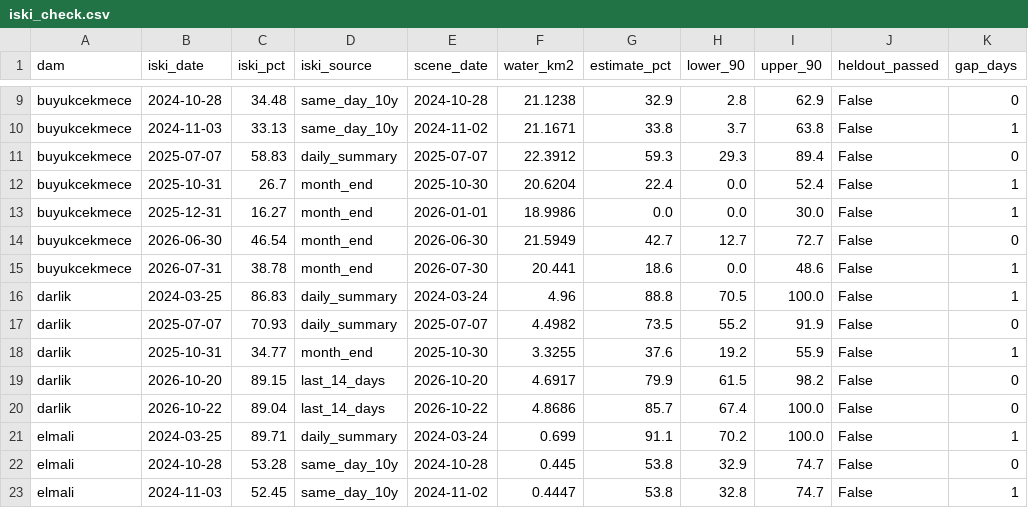
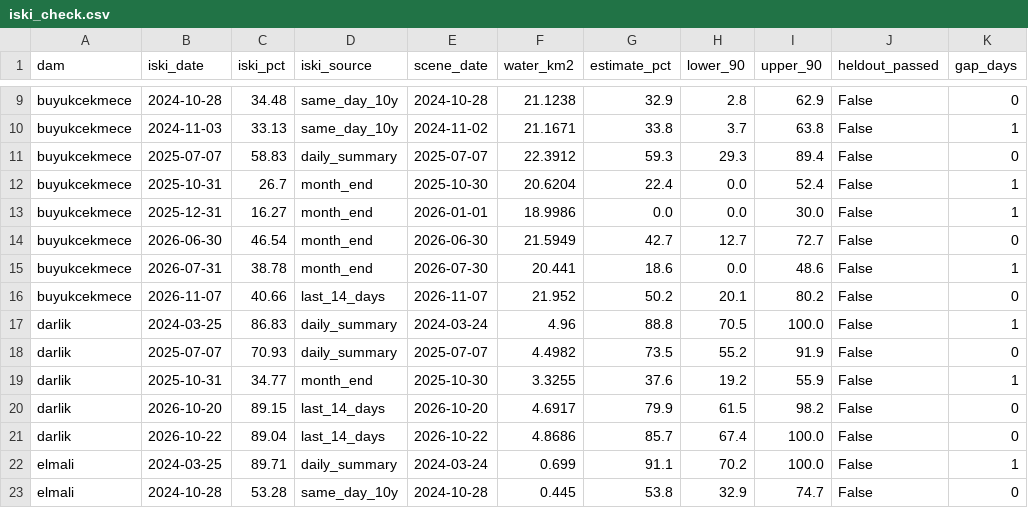
Before and after one commit to Esquetta/baraj-aynasi, a CSV file: results/iski_check.csv, drawn as a sheet; only a part is shown, gaps mark what is left out; the shorter side is filled out with more unchanged rows.

```diff
--- a/results/iski_check.csv
+++ b/results/iski_check.csv
@@ -15,2 +15,3 @@ buyukcekmece,2026-06-30,46.54,month_end,2026-06-30,21.5949,42.7,12.7,72.7,False,
 buyukcekmece,2026-07-31,38.78,month_end,2026-07-30,20.441,18.6,0.0,48.6,False,1
+buyukcekmece,2026-11-07,40.66,last_14_days,2026-11-07,21.952,50.2,20.1,80.2,False,0
 darlik,2024-03-25,86.83,daily_summary,2024-03-24,4.96,88.8,70.5,100.0,False,1
```
Also changed, not shown: results/iski_metrics.csv, results/iski_series.csv, 4 other files.
